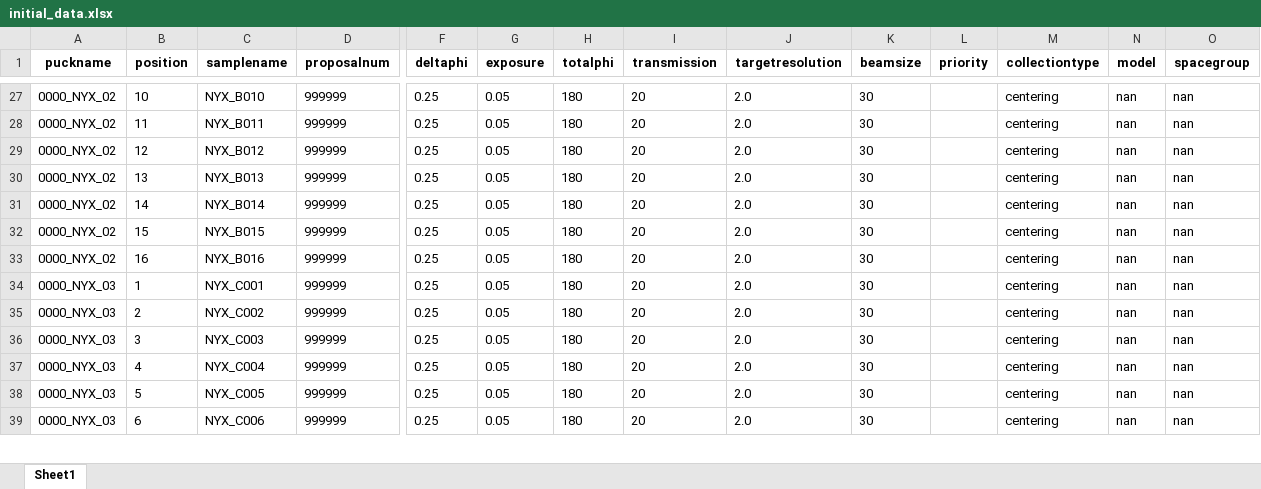
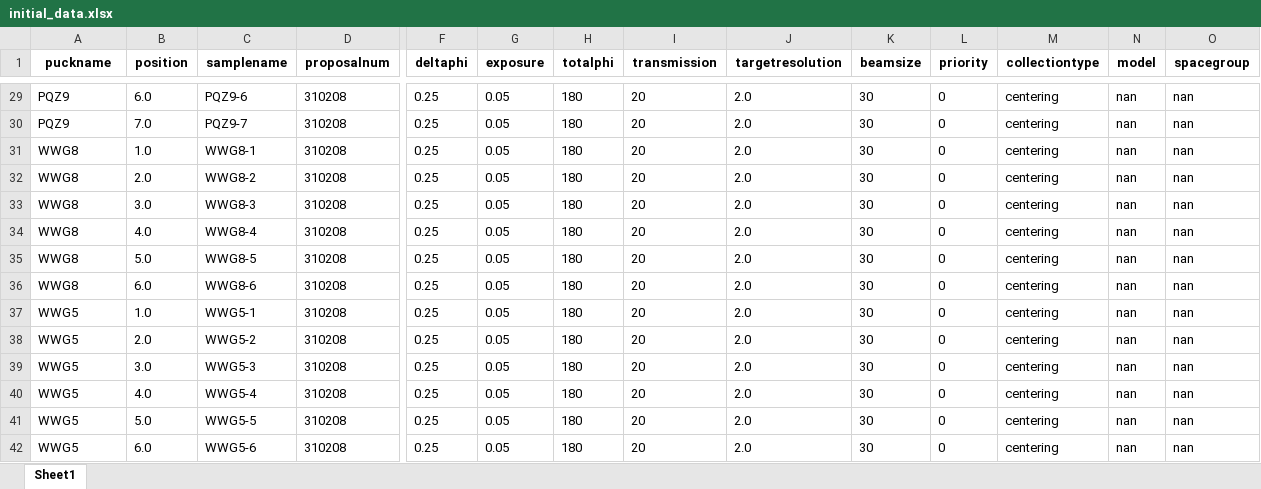
Before and after one commit to NYSBC-Rudra/mx_importer, an Excel workbook: initial_data.xlsx, sheet Sheet1, drawn as a sheet; only a part is shown, gaps mark what is left out; values as stored, in another font and other column widths than the file's, no borders; addresses are those after the commit; rows hold the shown columns only; the diff covers the shown part only; the diff names each change by its address in the sheet, - before the commit and + after, or states it on an @@ line.

```diff
--- a/initial_data.xlsx (sheet Sheet1)
+++ b/initial_data.xlsx (sheet Sheet1)
-A29 (puckname): 0000_NYX_02
+A29 (puckname): PQZ9
-B29 (position): 10
+B29 (position): 6.0
-C29 (samplename): NYX_B010
+C29 (samplename): PQZ9-6
-D29 (proposalnum): 999999
+D29 (proposalnum): 310208
-L29 (priority): (empty)
+L29 (priority): 0
+row 30: PQZ9 | 7.0 | PQZ9-7 | 310208 | 0.25 | 0.05 | 180 | 20 | 2.0 | 30 | 0 | centering | nan | nan
-A31:A36 (puckname): 0000_NYX_02
+A31:A36 (puckname): WWG8
-B31 (position): 11
+B31 (position): 1.0
-C31 (samplename): NYX_B011
+C31 (samplename): WWG8-1
-D31:D42 (proposalnum): 999999
+D31:D42 (proposalnum): 310208
-L31:L42 (priority): (empty)
+L31:L42 (priority): 0
-B32 (position): 12
+B32 (position): 2.0
-C32 (samplename): NYX_B012
+C32 (samplename): WWG8-2
-B33 (position): 13
+B33 (position): 3.0
-C33 (samplename): NYX_B013
+C33 (samplename): WWG8-3
-B34 (position): 14
+B34 (position): 4.0
-C34 (samplename): NYX_B014
+C34 (samplename): WWG8-4
-B35 (position): 15
+B35 (position): 5.0
-C35 (samplename): NYX_B015
+C35 (samplename): WWG8-5
-B36 (position): 16
+B36 (position): 6.0
-C36 (samplename): NYX_B016
+C36 (samplename): WWG8-6
-A37:A42 (puckname): 0000_NYX_03
+A37:A42 (puckname): WWG5
-B37 (position): 1
+B37 (position): 1.0
-C37 (samplename): NYX_C001
+C37 (samplename): WWG5-1
-B38 (position): 2
+B38 (position): 2.0
-C38 (samplename): NYX_C002
+C38 (samplename): WWG5-2
-B39 (position): 3
+B39 (position): 3.0
-C39 (samplename): NYX_C003
+C39 (samplename): WWG5-3
-B40 (position): 4
+B40 (position): 4.0
-C40 (samplename): NYX_C004
+C40 (samplename): WWG5-4
-B41 (position): 5
+B41 (position): 5.0
-C41 (samplename): NYX_C005
+C41 (samplename): WWG5-5
-B42 (position): 6
+B42 (position): 6.0
-C42 (samplename): NYX_C006
+C42 (samplename): WWG5-6
```
Also changed, not shown: 2 added rows and 174 edited cells elsewhere in this sheet, filledfile.xlsx, 3 other files.
